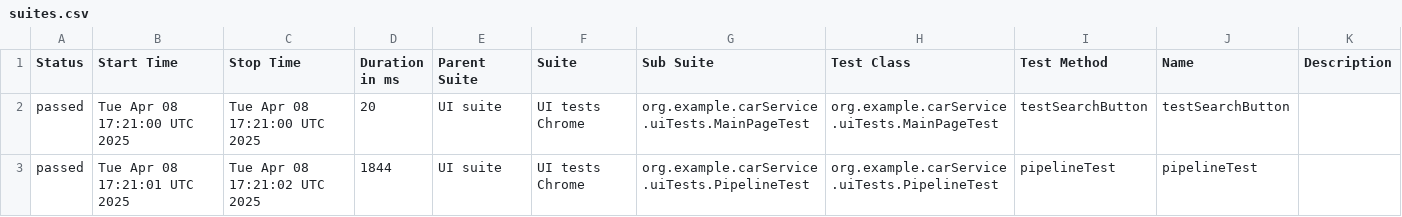
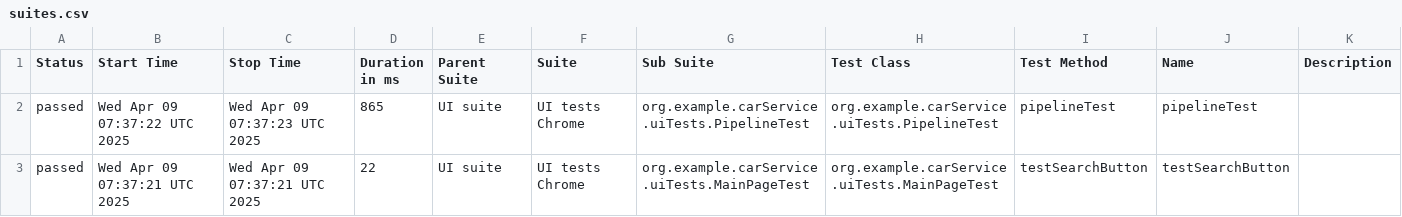
Before and after one commit to oyudin/PlaywrightCarServiceAutomation, a CSV file: data/suites.csv, drawn as a sheet.

```diff
--- a/data/suites.csv
+++ b/data/suites.csv
@@ -1,3 +1,3 @@
 "Status","Start Time","Stop Time","Duration in ms","Parent Suite","Suite","Sub Suite","Test Class","Test Method","Name","Description"
-"passed","Tue Apr 08 17:21:00 UTC 2025","Tue Apr 08 17:21:00 UTC 2025","20","UI suite","UI tests Chrome","org.example.carService.uiTests.MainPageTest","org.example.carService.uiTests.MainPageTest","testSearchButton","testSearchButton",""
-"passed","Tue Apr 08 17:21:01 UTC 2025","Tue Apr 08 17:21:02 UTC 2025","1844","UI suite","UI tests Chrome","org.example.carService.uiTests.PipelineTest","org.example.carService.uiTests.PipelineTest","pipelineTest","pipelineTest",""
+"passed","Wed Apr 09 07:37:22 UTC 2025","Wed Apr 09 07:37:23 UTC 2025","865","UI suite","UI tests Chrome","org.example.carService.uiTests.PipelineTest","org.example.carService.uiTests.PipelineTest","pipelineTest","pipelineTest",""
+"passed","Wed Apr 09 07:37:21 UTC 2025","Wed Apr 09 07:37:21 UTC 2025","22","UI suite","UI tests Chrome","org.example.carService.uiTests.MainPageTest","org.example.carService.uiTests.MainPageTest","testSearchButton","testSearchButton",""
```
Also changed, not shown: 22 other files.
